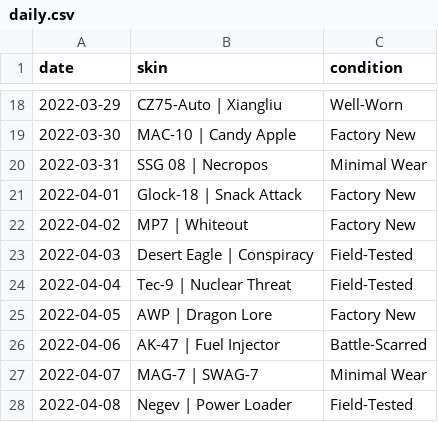
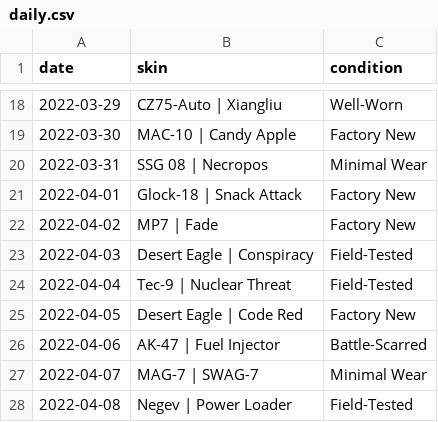
Before and after one commit to hollagg/csgodle, a CSV file: daily.csv, drawn as a sheet; only a part is shown, gaps mark what is left out; the diff covers the shown part only.

```diff
--- a/daily.csv
+++ b/daily.csv
@@ -21,6 +21,6 @@ date,skin,condition
 2022-04-01,Glock-18 | Snack Attack,Factory New
-2022-04-02,MP7 | Whiteout,Factory New
+2022-04-02,MP7 | Fade,Factory New
 2022-04-03,Desert Eagle | Conspiracy,Field-Tested
 2022-04-04,Tec-9 | Nuclear Threat,Field-Tested
-2022-04-05,AWP | Dragon Lore,Factory New
+2022-04-05,Desert Eagle | Code Red,Factory New
 2022-04-06,AK-47 | Fuel Injector,Battle-Scarred
```
Also changed, not shown: 8 added rows and 7 edited cells elsewhere in this file.
